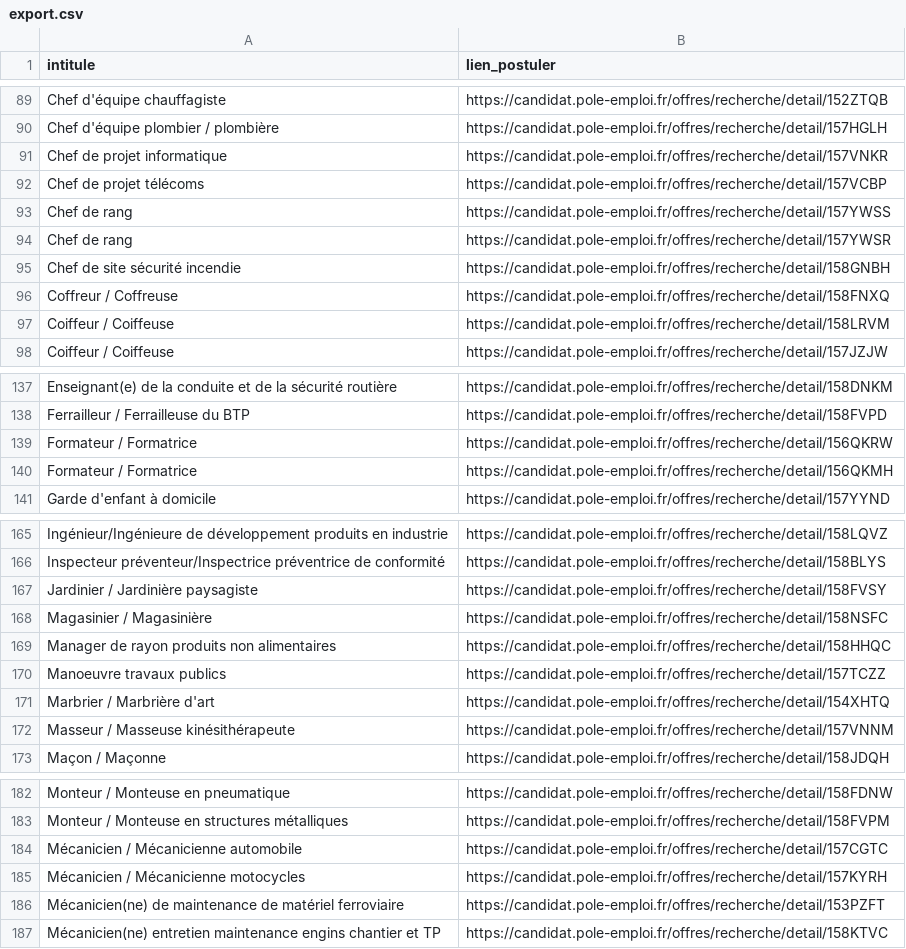
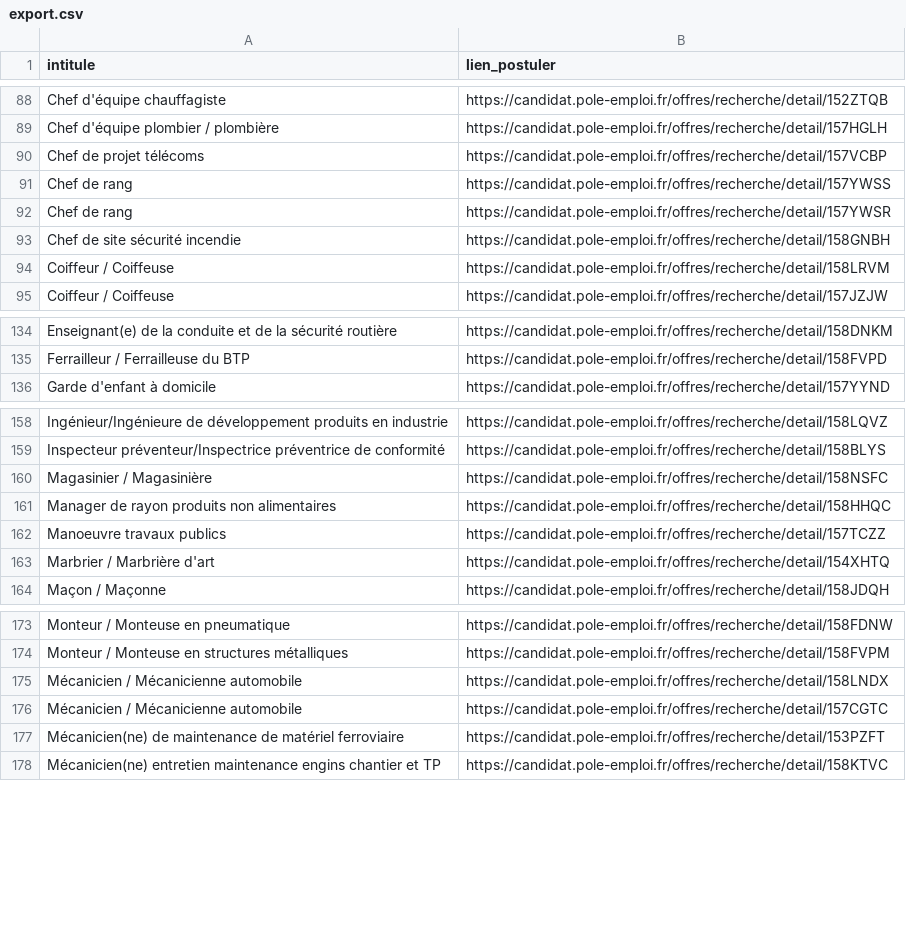
Before and after one commit to libkhadir/stats-tension-emploi-france, a CSV file: export.csv, drawn as a sheet; only a part is shown, gaps mark what is left out; the diff covers the shown part only.

Commit message:
feat: add results

```diff
--- a/export.csv
+++ b/export.csv
@@ -90,3 +89,2 @@ Chef d'équipe chauffagiste,https://candidat.pole-emploi.fr/offres/recherche/det
 Chef d'équipe plombier / plombière,https://candidat.pole-emploi.fr/offres/recherche/detail/157HGLH
-Chef de projet informatique,https://candidat.pole-emploi.fr/offres/recherche/detail/157VNKR
 Chef de projet télécoms,https://candidat.pole-emploi.fr/offres/recherche/detail/157VCBP
@@ -95,3 +93,2 @@ Chef de rang,https://candidat.pole-emploi.fr/offres/recherche/detail/157YWSR
 Chef de site sécurité incendie,https://candidat.pole-emploi.fr/offres/recherche/detail/158GNBH
-Coffreur / Coffreuse,https://candidat.pole-emploi.fr/offres/recherche/detail/158FNXQ
 Coiffeur / Coiffeuse,https://candidat.pole-emploi.fr/offres/recherche/detail/158LRVM
@@ -138,4 +135,2 @@ Enseignant(e) de la conduite et de la sécurité routière,https://candidat.pole
 Ferrailleur / Ferrailleuse du BTP,https://candidat.pole-emploi.fr/offres/recherche/detail/158FVPD
-Formateur / Formatrice,https://candidat.pole-emploi.fr/offres/recherche/detail/156QKRW
-Formateur / Formatrice,https://candidat.pole-emploi.fr/offres/recherche/detail/156QKMH
 Garde d'enfant à domicile,https://candidat.pole-emploi.fr/offres/recherche/detail/157YYND
@@ -166,3 +159,2 @@ Ingénieur/Ingénieure de développement produits en industrie,https://candidat.
 Inspecteur préventeur/Inspectrice préventrice de conformité,https://candidat.pole-emploi.fr/offres/recherche/detail/158BLYS
-Jardinier / Jardinière paysagiste,https://candidat.pole-emploi.fr/offres/recherche/detail/158FVSY
 Magasinier / Magasinière,https://candidat.pole-emploi.fr/offres/recherche/detail/158NSFC
@@ -171,3 +163,2 @@ Manoeuvre travaux publics,https://candidat.pole-emploi.fr/offres/recherche/detai
 Marbrier / Marbrière d'art,https://candidat.pole-emploi.fr/offres/recherche/detail/154XHTQ
-Masseur / Masseuse kinésithérapeute,https://candidat.pole-emploi.fr/offres/recherche/detail/157VNNM
 Maçon / Maçonne,https://candidat.pole-emploi.fr/offres/recherche/detail/158JDQH
@@ -183,4 +174,4 @@ Monteur / Monteuse en pneumatique,https://candidat.pole-emploi.fr/offres/recherc
 Monteur / Monteuse en structures métalliques,https://candidat.pole-emploi.fr/offres/recherche/detail/158FVPM
+Mécanicien / Mécanicienne automobile,https://candidat.pole-emploi.fr/offres/recherche/detail/158LNDX
 Mécanicien / Mécanicienne automobile,https://candidat.pole-emploi.fr/offres/recherche/detail/157CGTC
-Mécanicien / Mécanicienne motocycles,https://candidat.pole-emploi.fr/offres/recherche/detail/157KYRH
 Mécanicien(ne) de maintenance de matériel ferroviaire,https://candidat.pole-emploi.fr/offres/recherche/detail/153PZFT
```
Also changed, not shown: 4 added rows and 7 removed rows elsewhere in this file.
